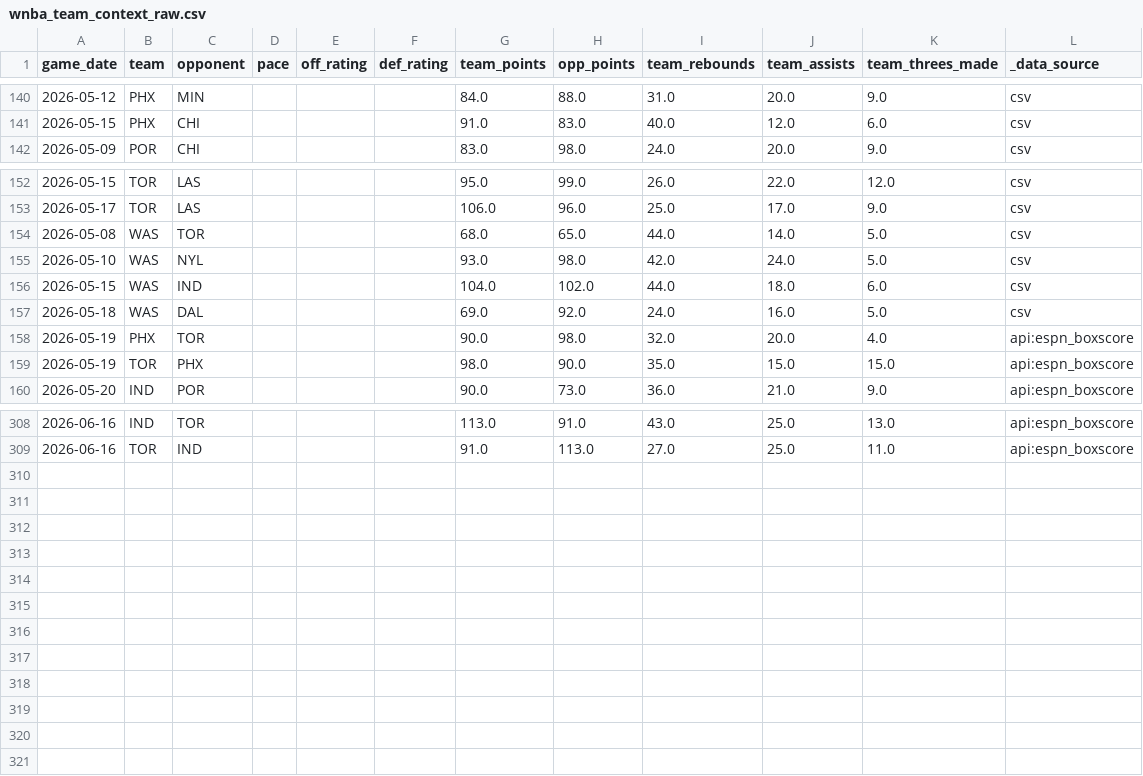
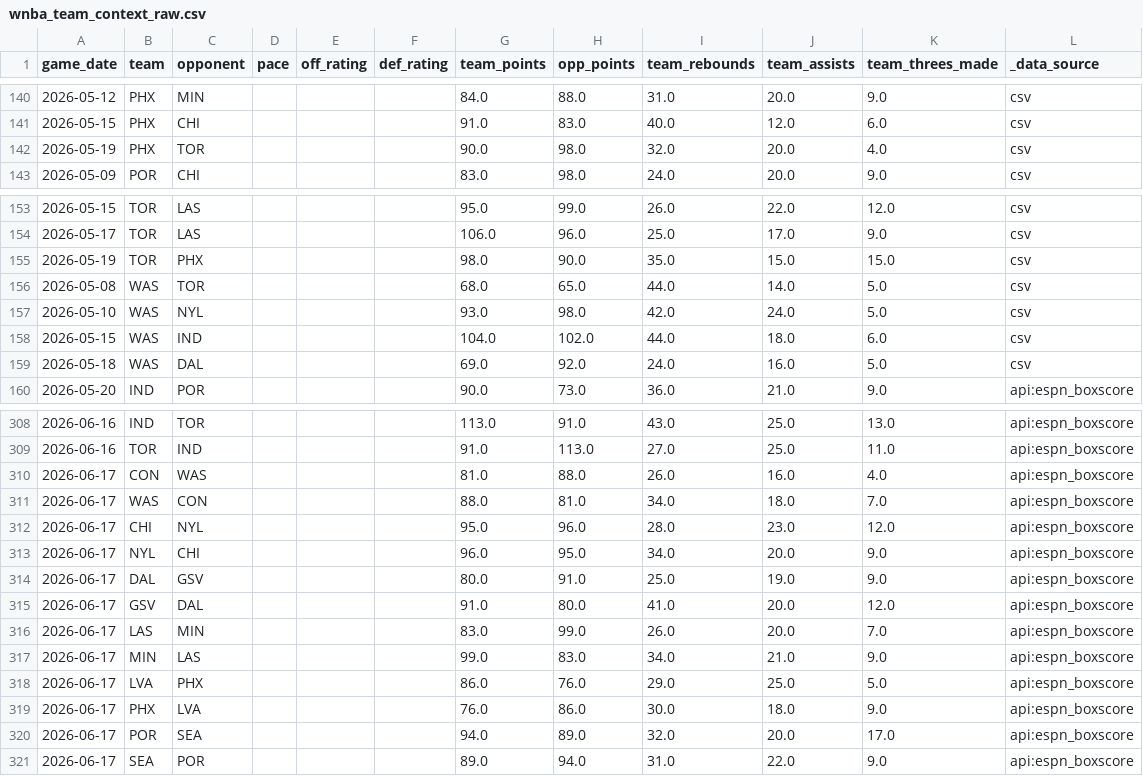
Before and after one commit to syocum9422-blip/edgeranked-site, a CSV file: wnba/data/raw/wnba_team_context_raw.csv, drawn as a sheet; only a part is shown, gaps mark what is left out.

```diff
--- a/wnba/data/raw/wnba_team_context_raw.csv
+++ b/wnba/data/raw/wnba_team_context_raw.csv
@@ -141,2 +141,3 @@ game_date,team,opponent,pace,off_rating,def_rating,team_points,opp_points,team_r
 2026-05-15,PHX,CHI,,,,91.0,83.0,40.0,12.0,6.0,csv
+2026-05-19,PHX,TOR,,,,90.0,98.0,32.0,20.0,4.0,csv
 2026-05-09,POR,CHI,,,,83.0,98.0,24.0,20.0,9.0,csv
@@ -153,2 +154,3 @@ game_date,team,opponent,pace,off_rating,def_rating,team_points,opp_points,team_r
 2026-05-17,TOR,LAS,,,,106.0,96.0,25.0,17.0,9.0,csv
+2026-05-19,TOR,PHX,,,,98.0,90.0,35.0,15.0,15.0,csv
 2026-05-08,WAS,TOR,,,,68.0,65.0,44.0,14.0,5.0,csv
@@ -157,4 +159,2 @@ game_date,team,opponent,pace,off_rating,def_rating,team_points,opp_points,team_r
 2026-05-18,WAS,DAL,,,,69.0,92.0,24.0,16.0,5.0,csv
-2026-05-19,PHX,TOR,,,,90.0,98.0,32.0,20.0,4.0,api:espn_boxscore
-2026-05-19,TOR,PHX,,,,98.0,90.0,35.0,15.0,15.0,api:espn_boxscore
 2026-05-20,IND,POR,,,,90.0,73.0,36.0,21.0,9.0,api:espn_boxscore
@@ -309 +309,13 @@ game_date,team,opponent,pace,off_rating,def_rating,team_points,opp_points,team_r
 2026-06-16,TOR,IND,,,,91.0,113.0,27.0,25.0,11.0,api:espn_boxscore
+2026-06-17,CON,WAS,,,,81.0,88.0,26.0,16.0,4.0,api:espn_boxscore
+2026-06-17,WAS,CON,,,,88.0,81.0,34.0,18.0,7.0,api:espn_boxscore
+2026-06-17,CHI,NYL,,,,95.0,96.0,28.0,23.0,12.0,api:espn_boxscore
+2026-06-17,NYL,CHI,,,,96.0,95.0,34.0,20.0,9.0,api:espn_boxscore
+2026-06-17,DAL,GSV,,,,80.0,91.0,25.0,19.0,9.0,api:espn_boxscore
+2026-06-17,GSV,DAL,,,,91.0,80.0,41.0,20.0,12.0,api:espn_boxscore
+2026-06-17,LAS,MIN,,,,83.0,99.0,26.0,20.0,7.0,api:espn_boxscore
+2026-06-17,MIN,LAS,,,,99.0,83.0,34.0,21.0,9.0,api:espn_boxscore
+2026-06-17,LVA,PHX,,,,86.0,76.0,29.0,25.0,5.0,api:espn_boxscore
+2026-06-17,PHX,LVA,,,,76.0,86.0,30.0,18.0,9.0,api:espn_boxscore
+2026-06-17,POR,SEA,,,,94.0,89.0,32.0,20.0,17.0,api:espn_boxscore
+2026-06-17,SEA,POR,,,,89.0,94.0,31.0,22.0,9.0,api:espn_boxscore
```
Also changed, not shown: wnba/Best_Bets/wnba_best_bets_today.csv, wnba/data/processed/wnba_player_coverage_audit.csv, 49 other files.
